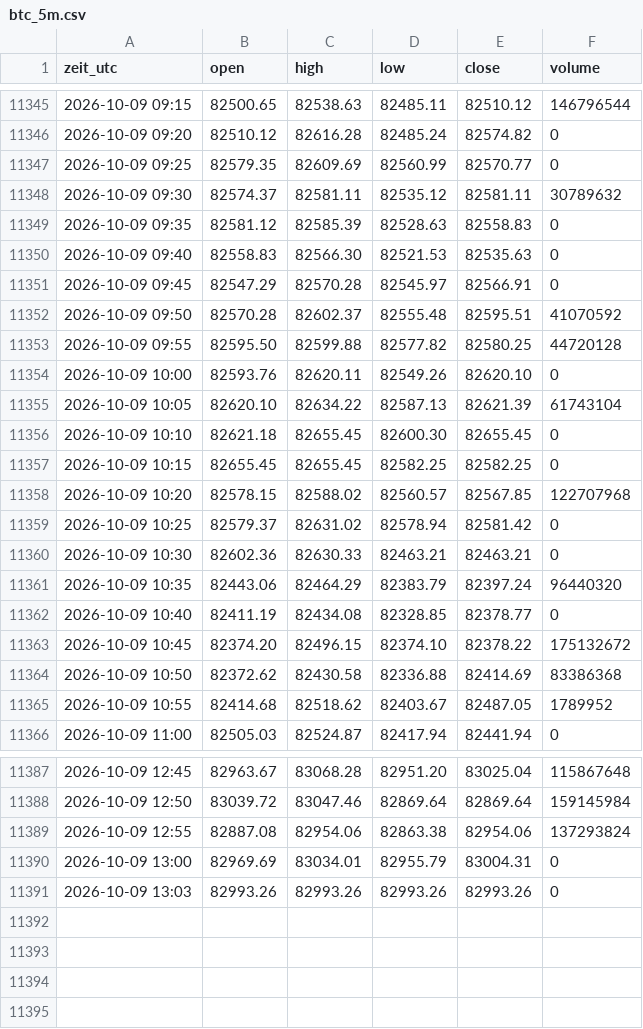
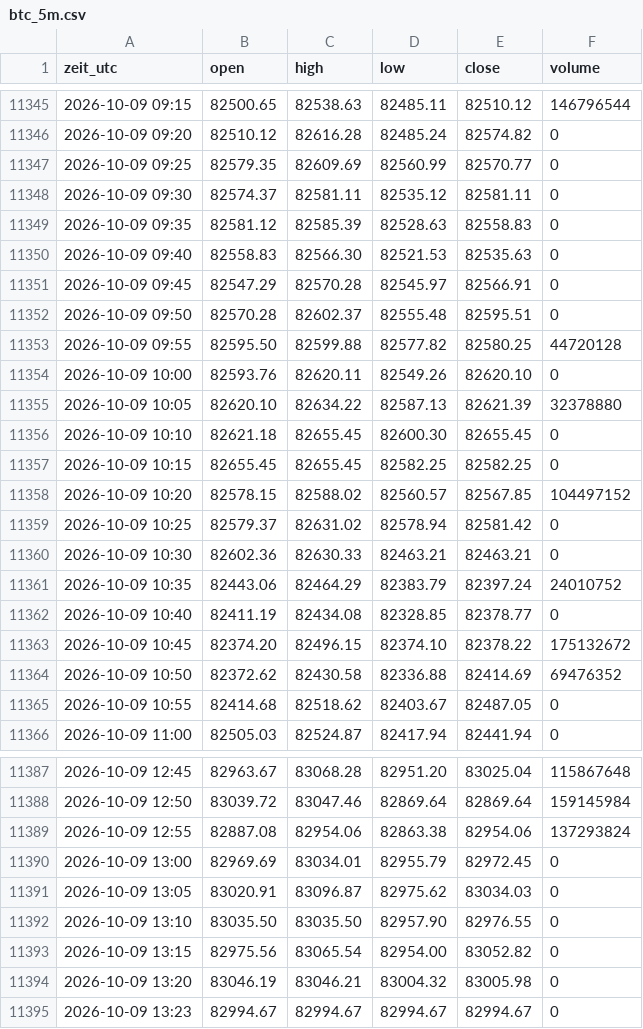
Before and after one commit to salobig575-coder/nq-daten, a CSV file: data/btc_5m.csv, drawn as a sheet; only a part is shown, gaps mark what is left out.

```diff
--- a/data/btc_5m.csv
+++ b/data/btc_5m.csv
@@ -11347,3 +11347,3 @@ zeit_utc,open,high,low,close,volume
 2026-10-09 09:25,82579.35,82609.69,82560.99,82570.77,0
-2026-10-09 09:30,82574.37,82581.11,82535.12,82581.11,30789632
+2026-10-09 09:30,82574.37,82581.11,82535.12,82581.11,0
 2026-10-09 09:35,82581.12,82585.39,82528.63,82558.83,0
@@ -11351,16 +11351,16 @@ zeit_utc,open,high,low,close,volume
 2026-10-09 09:45,82547.29,82570.28,82545.97,82566.91,0
-2026-10-09 09:50,82570.28,82602.37,82555.48,82595.51,41070592
+2026-10-09 09:50,82570.28,82602.37,82555.48,82595.51,0
 2026-10-09 09:55,82595.50,82599.88,82577.82,82580.25,44720128
 2026-10-09 10:00,82593.76,82620.11,82549.26,82620.10,0
-2026-10-09 10:05,82620.10,82634.22,82587.13,82621.39,61743104
+2026-10-09 10:05,82620.10,82634.22,82587.13,82621.39,32378880
 2026-10-09 10:10,82621.18,82655.45,82600.30,82655.45,0
 2026-10-09 10:15,82655.45,82655.45,82582.25,82582.25,0
-2026-10-09 10:20,82578.15,82588.02,82560.57,82567.85,122707968
+2026-10-09 10:20,82578.15,82588.02,82560.57,82567.85,104497152
 2026-10-09 10:25,82579.37,82631.02,82578.94,82581.42,0
 2026-10-09 10:30,82602.36,82630.33,82463.21,82463.21,0
-2026-10-09 10:35,82443.06,82464.29,82383.79,82397.24,96440320
+2026-10-09 10:35,82443.06,82464.29,82383.79,82397.24,24010752
 2026-10-09 10:40,82411.19,82434.08,82328.85,82378.77,0
 2026-10-09 10:45,82374.20,82496.15,82374.10,82378.22,175132672
-2026-10-09 10:50,82372.62,82430.58,82336.88,82414.69,83386368
-2026-10-09 10:55,82414.68,82518.62,82403.67,82487.05,1789952
+2026-10-09 10:50,82372.62,82430.58,82336.88,82414.69,69476352
+2026-10-09 10:55,82414.68,82518.62,82403.67,82487.05,0
 2026-10-09 11:00,82505.03,82524.87,82417.94,82441.94,0
@@ -11389,3 +11389,7 @@ zeit_utc,open,high,low,close,volume
 2026-10-09 12:55,82887.08,82954.06,82863.38,82954.06,137293824
-2026-10-09 13:00,82969.69,83034.01,82955.79,83004.31,0
-2026-10-09 13:03,82993.26,82993.26,82993.26,82993.26,0
+2026-10-09 13:00,82969.69,83034.01,82955.79,82972.45,0
+2026-10-09 13:05,83020.91,83096.87,82975.62,83034.03,0
+2026-10-09 13:10,83035.50,83035.50,82957.90,82976.55,0
+2026-10-09 13:15,82975.56,83065.54,82954.00,83052.82,0
+2026-10-09 13:20,83046.19,83046.21,83004.32,83005.98,0
+2026-10-09 13:23,82994.67,82994.67,82994.67,82994.67,0
```
Also changed, not shown: data/es_15m.csv, data/es_30m.csv, 22 other files.
